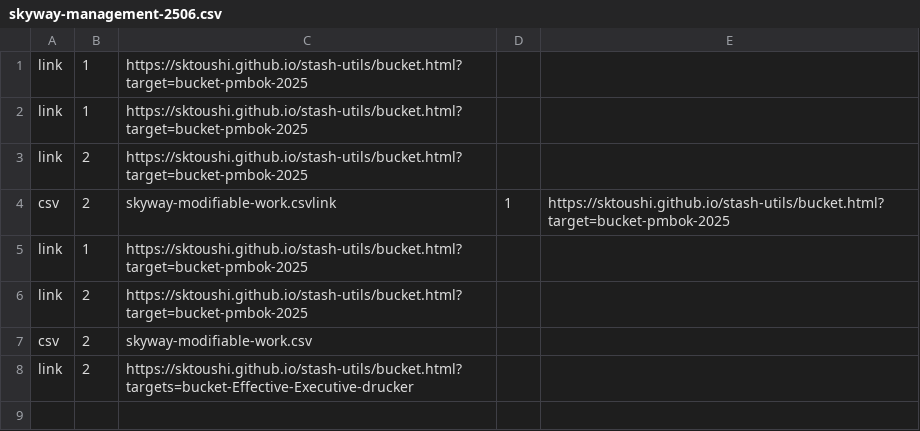
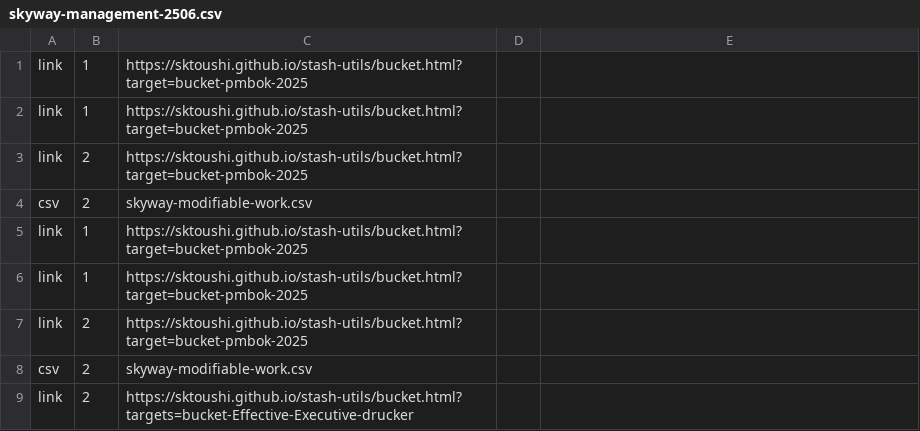
Before and after one commit to sktoushi/stash-utils, a CSV file: skyway-management-2506.csv, drawn as a sheet.

Commit message:
Update skyway-management-2506.csv

```diff
--- a/skyway-management-2506.csv
+++ b/skyway-management-2506.csv
@@ -3,3 +3,4 @@ link,1,https://sktoushi.github.io/stash-utils/bucket.html?target=bucket-pmbok-20
 link,2,https://sktoushi.github.io/stash-utils/bucket.html?target=bucket-pmbok-2025
-csv,2,skyway-modifiable-work.csvlink,1,https://sktoushi.github.io/stash-utils/bucket.html?target=bucket-pmbok-2025
+csv,2,skyway-modifiable-work.csv
+link,1,https://sktoushi.github.io/stash-utils/bucket.html?target=bucket-pmbok-2025
 link,1,https://sktoushi.github.io/stash-utils/bucket.html?target=bucket-pmbok-2025
```
